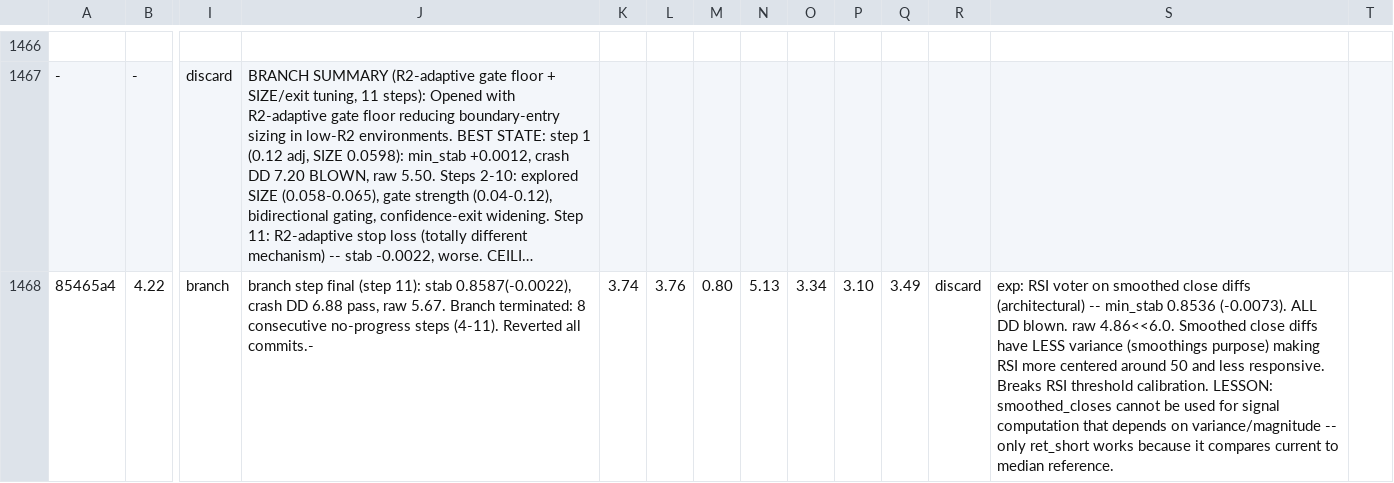
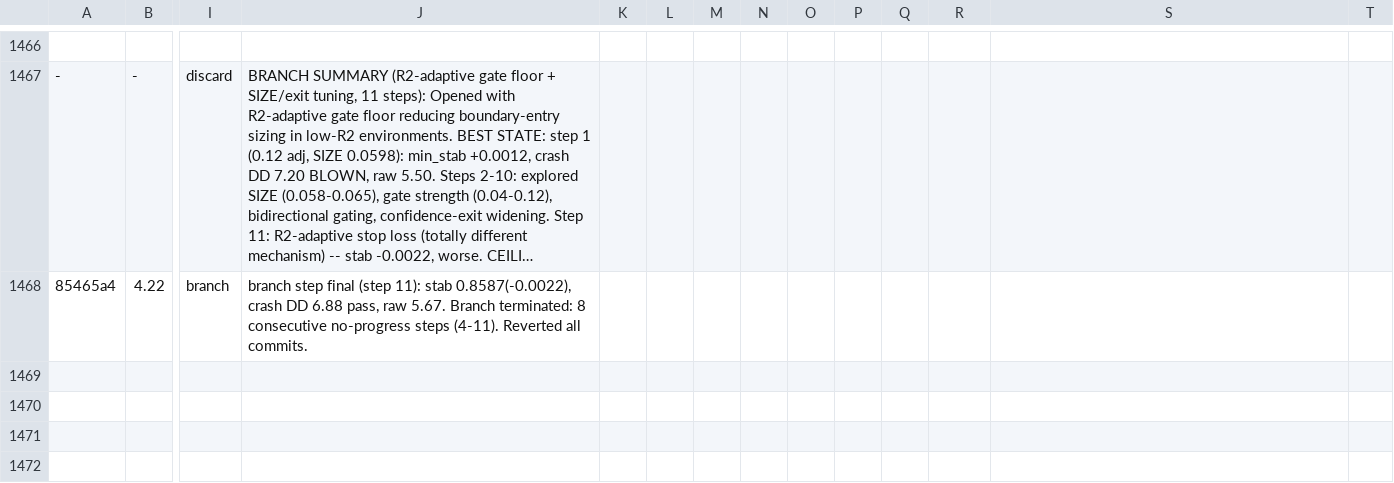
Before and after one commit to dragonkid/auto-researchtrading, a TSV file: results.tsv, drawn as a sheet; only a part is shown, gaps mark what is left out; long unchanged cells end in …; the diff names each change by its address in the sheet, - before the commit and + after, or states it on an @@ line.

Commit message:
Revert "exp: 3-bar median endpoints for EMA cross + EMA slope (architectural: median-filtered signal points)"
This reverts commit 3c284d3fde5e12f214d3a2112a98c670fdee1a5b.

```diff
--- a/results.tsv
+++ b/results.tsv
-J1468: …Reverted all commits.-
+J1468: …Reverted all commits.
-K1468: 3.74
+K1468: (empty)
-L1468: 3.76
+L1468: (empty)
-M1468: 0.80
+M1468: (empty)
-N1468: 5.13
+N1468: (empty)
-O1468: 3.34
+O1468: (empty)
-P1468: 3.10
+P1468: (empty)
-Q1468: 3.49
+Q1468: (empty)
-R1468: discard
+R1468: (empty)
-S1468: exp: RSI voter on smoothed close diffs (architectural) -- min_stab 0.8536 (-0.0073). ALL DD blown. raw 4.86<<6.0. Smoothed close diffs have LESS variance (smoothings purpose) making RSI more centered around 50 and less responsive. Breaks RSI threshold calibration. LESSON: smoothed_closes cannot be used for signal computation that depends on variance/magnitude -- only ret_short works because it compares current to median reference.
+S1468: (empty)
```
Also changed, not shown: 1 other file.
